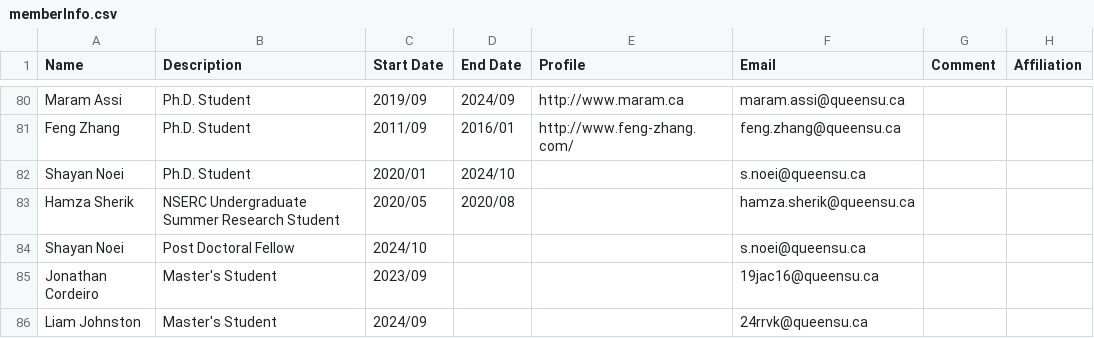
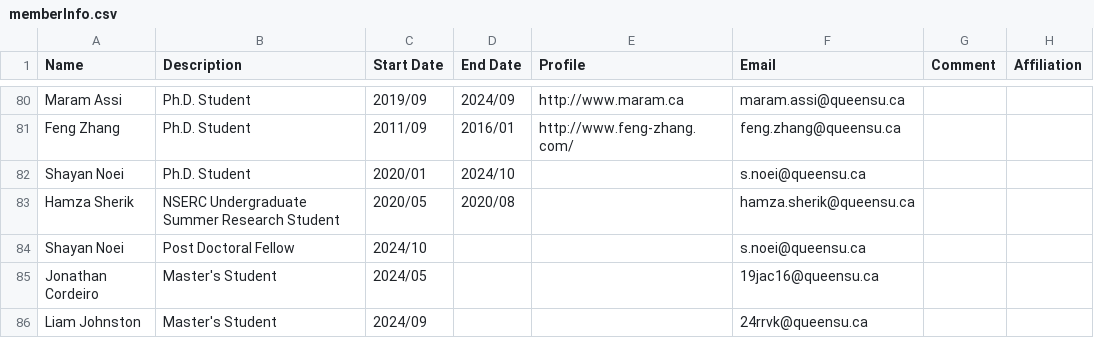
Before and after one commit to seal-queensu/seal-queensu.github.io, a CSV file: members/memberInfo.csv, drawn as a sheet; only a part is shown, gaps mark what is left out.

Commit message:
Update memberInfo.csv with new entries

```diff
--- a/members/memberInfo.csv
+++ b/members/memberInfo.csv
@@ -84,3 +84,3 @@ Hamza Sherik,NSERC Undergraduate Summer Research Student,2020/05,2020/08,,hamza.
 Shayan Noei,Post Doctoral Fellow,2024/10,,,s.noei@queensu.ca,,
-Jonathan Cordeiro,Master's Student,2023/09,,,19jac16@queensu.ca,,
+Jonathan Cordeiro,Master's Student,2024/05,,,19jac16@queensu.ca,,
 Liam Johnston,Master's Student,2024/09,,,24rrvk@queensu.ca,,
```
